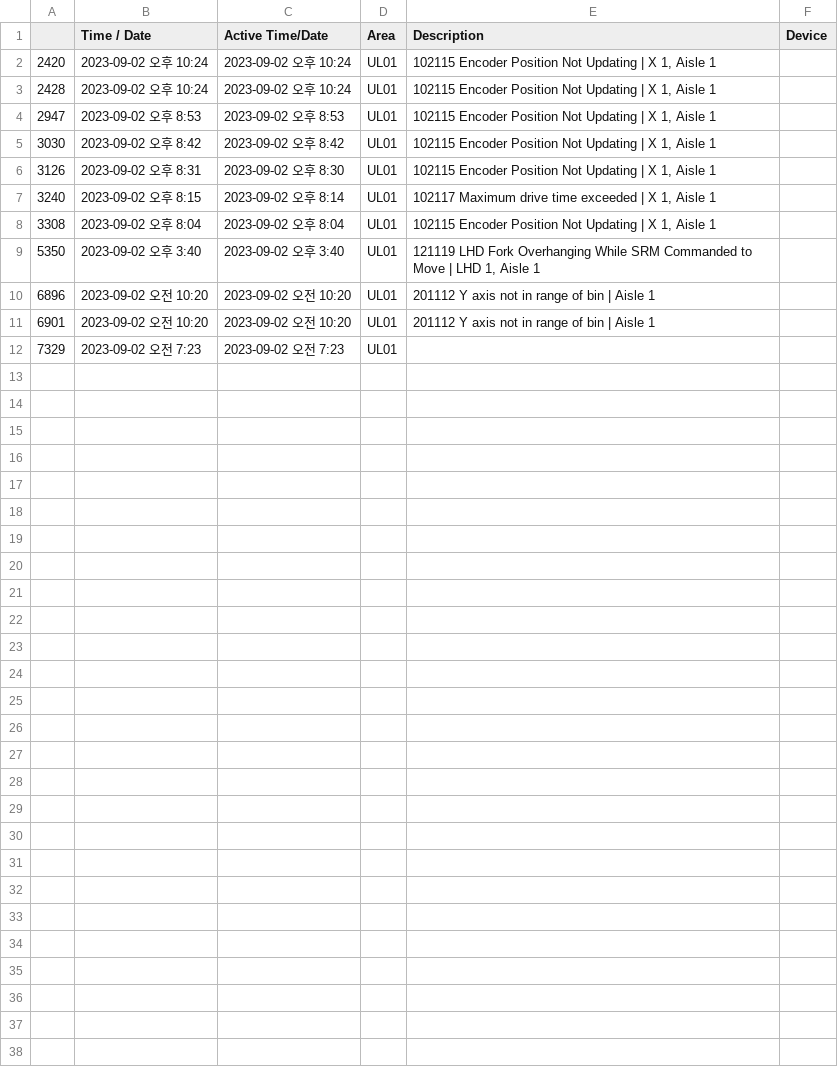
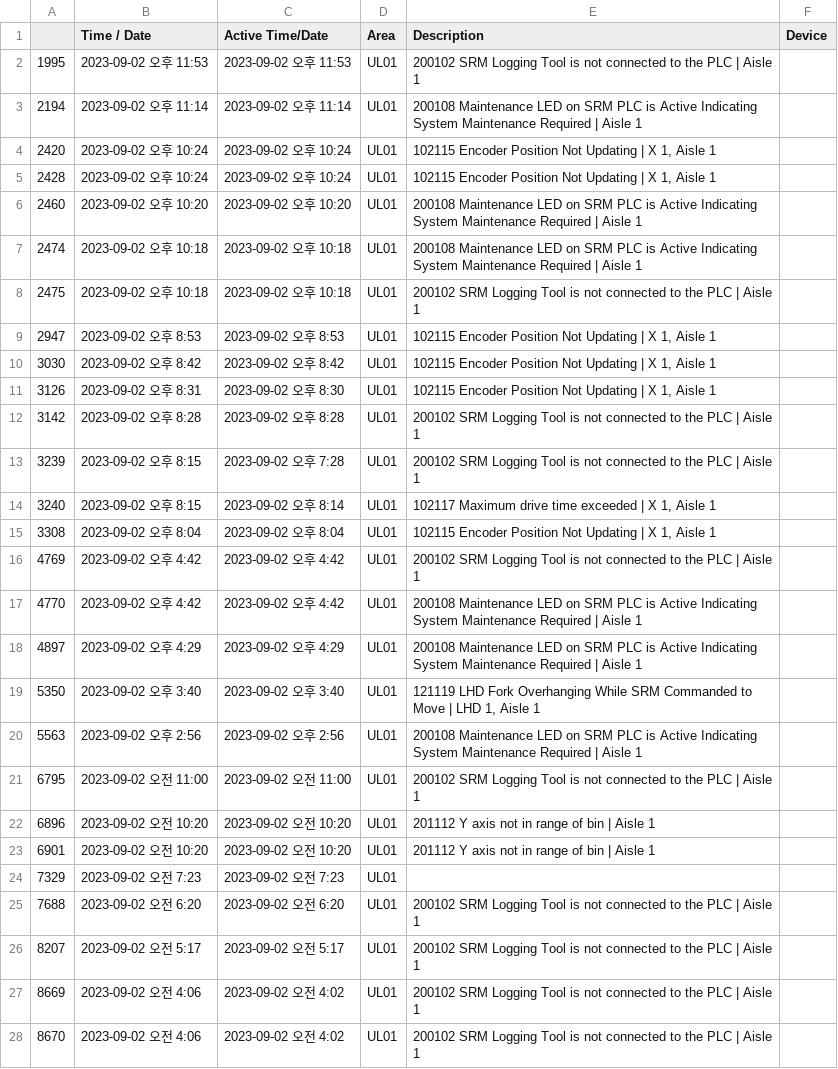
Before and after one commit to shkim89/bupyeong, a CSV file: 20230904_UL01.csv, drawn as a sheet; only a part is shown; the diff covers the shown part only; the diff names each change by its address in the sheet, - before the commit and + after, or states it on an @@ line.

```diff
--- a/20230904_UL01.csv
+++ b/20230904_UL01.csv
+row 2: 1995 | 2023-09-02 오후 11:53 | 2023-09-02 오후 11:53 | UL01 | 200102 SRM Logging Tool is not connected to the PLC | Aisle 1
+row 3: 2194 | 2023-09-02 오후 11:14 | 2023-09-02 오후 11:14 | UL01 | 200108 Maintenance LED on SRM PLC is Active Indicating System Maintenance Required | Aisle 1
+row 6: 2460 | 2023-09-02 오후 10:20 | 2023-09-02 오후 10:20 | UL01 | 200108 Maintenance LED on SRM PLC is Active Indicating System Maintenance Required | Aisle 1
+row 7: 2474 | 2023-09-02 오후 10:18 | 2023-09-02 오후 10:18 | UL01 | 200108 Maintenance LED on SRM PLC is Active Indicating System Maintenance Required | Aisle 1
+row 8: 2475 | 2023-09-02 오후 10:18 | 2023-09-02 오후 10:18 | UL01 | 200102 SRM Logging Tool is not connected to the PLC | Aisle 1
+row 12: 3142 | 2023-09-02 오후 8:28 | 2023-09-02 오후 8:28 | UL01 | 200102 SRM Logging Tool is not connected to the PLC | Aisle 1
+row 13: 3239 | 2023-09-02 오후 8:15 | 2023-09-02 오후 7:28 | UL01 | 200102 SRM Logging Tool is not connected to the PLC | Aisle 1
+row 16: 4769 | 2023-09-02 오후 4:42 | 2023-09-02 오후 4:42 | UL01 | 200102 SRM Logging Tool is not connected to the PLC | Aisle 1
+row 17: 4770 | 2023-09-02 오후 4:42 | 2023-09-02 오후 4:42 | UL01 | 200108 Maintenance LED on SRM PLC is Active Indicating System Maintenance Required | Aisle 1
+row 18: 4897 | 2023-09-02 오후 4:29 | 2023-09-02 오후 4:29 | UL01 | 200108 Maintenance LED on SRM PLC is Active Indicating System Maintenance Required | Aisle 1
+row 20: 5563 | 2023-09-02 오후 2:56 | 2023-09-02 오후 2:56 | UL01 | 200108 Maintenance LED on SRM PLC is Active Indicating System Maintenance Required | Aisle 1
+row 21: 6795 | 2023-09-02 오전 11:00 | 2023-09-02 오전 11:00 | UL01 | 200102 SRM Logging Tool is not connected to the PLC | Aisle 1
+row 25: 7688 | 2023-09-02 오전 6:20 | 2023-09-02 오전 6:20 | UL01 | 200102 SRM Logging Tool is not connected to the PLC | Aisle 1
+row 26: 8207 | 2023-09-02 오전 5:17 | 2023-09-02 오전 5:17 | UL01 | 200102 SRM Logging Tool is not connected to the PLC | Aisle 1
+row 27: 8669 | 2023-09-02 오전 4:06 | 2023-09-02 오전 4:02 | UL01 | 200102 SRM Logging Tool is not connected to the PLC | Aisle 1
+row 28: 8670 | 2023-09-02 오전 4:06 | 2023-09-02 오전 4:02 | UL01 | 200102 SRM Logging Tool is not connected to the PLC | Aisle 1
```
Also changed, not shown: 11 added rows elsewhere in this file, 20230904_MSAI01.csv, 20230904_MSAI02.csv, 4 other files.
